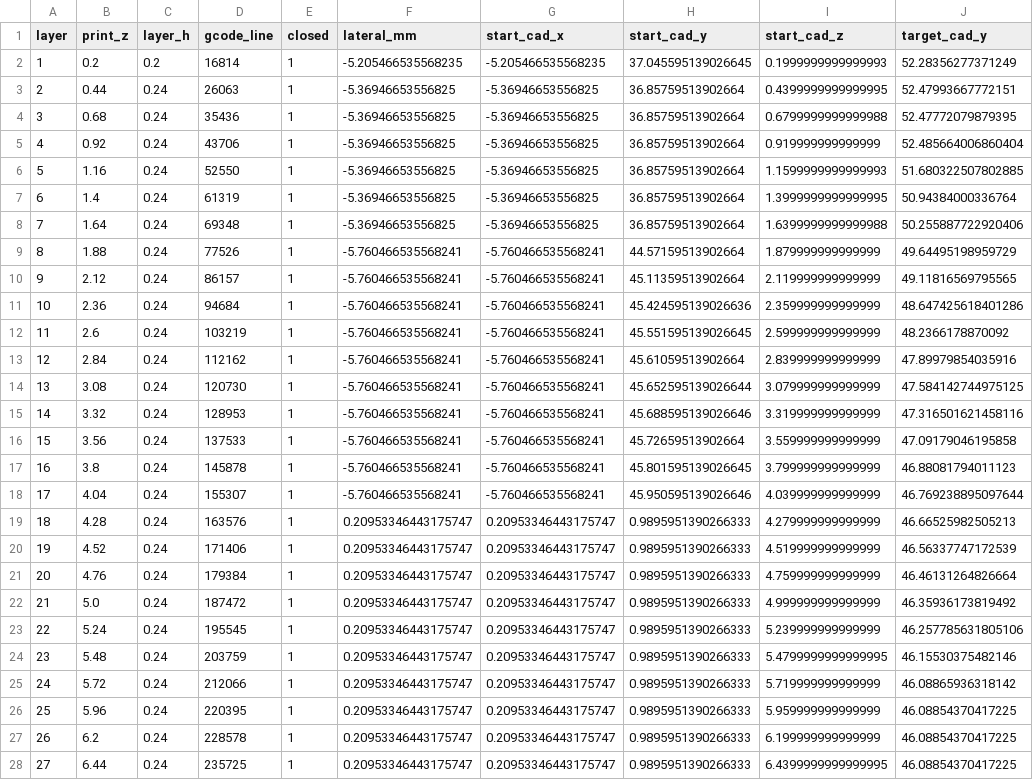
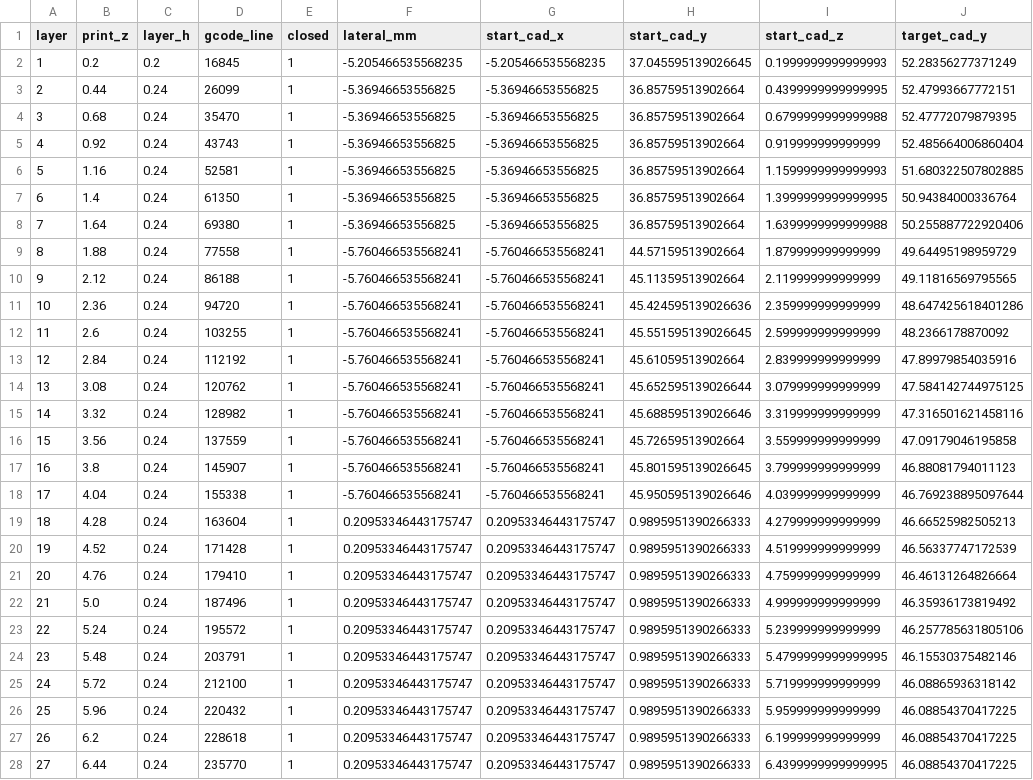
Before and after one commit to derekbreden/homesodamachine, a CSV file: hardware/printed-parts/faucet/sculpted/prints/2026-10-17-localized-cooling-display-clearance-mark2/lever-replica-seams.csv, drawn as a sheet; only a part is shown; the diff covers the shown part only; the diff names each change by its address in the sheet, - before the commit and + after, or states it on an @@ line.

```diff
--- a/hardware/printed-parts/faucet/sculpted/prints/2026-10-17-localized-cooling-display-clearance-mark2/lever-replica-seams.csv
+++ b/hardware/printed-parts/faucet/sculpted/prints/2026-10-17-localized-cooling-display-clearance-mark2/lever-replica-seams.csv
-D2 (gcode_line): 16814
+D2 (gcode_line): 16845
-D3 (gcode_line): 26063
+D3 (gcode_line): 26099
-D4 (gcode_line): 35436
+D4 (gcode_line): 35470
-D5 (gcode_line): 43706
+D5 (gcode_line): 43743
-D6 (gcode_line): 52550
+D6 (gcode_line): 52581
-D7 (gcode_line): 61319
+D7 (gcode_line): 61350
-D8 (gcode_line): 69348
+D8 (gcode_line): 69380
-D9 (gcode_line): 77526
+D9 (gcode_line): 77558
-D10 (gcode_line): 86157
+D10 (gcode_line): 86188
-D11 (gcode_line): 94684
+D11 (gcode_line): 94720
-D12 (gcode_line): 103219
+D12 (gcode_line): 103255
-D13 (gcode_line): 112162
+D13 (gcode_line): 112192
-D14 (gcode_line): 120730
+D14 (gcode_line): 120762
-D15 (gcode_line): 128953
+D15 (gcode_line): 128982
-D16 (gcode_line): 137533
+D16 (gcode_line): 137559
-D17 (gcode_line): 145878
+D17 (gcode_line): 145907
-D18 (gcode_line): 155307
+D18 (gcode_line): 155338
-D19 (gcode_line): 163576
+D19 (gcode_line): 163604
-D20 (gcode_line): 171406
+D20 (gcode_line): 171428
-D21 (gcode_line): 179384
+D21 (gcode_line): 179410
-D22 (gcode_line): 187472
+D22 (gcode_line): 187496
-D23 (gcode_line): 195545
+D23 (gcode_line): 195572
-D24 (gcode_line): 203759
+D24 (gcode_line): 203791
-D25 (gcode_line): 212066
+D25 (gcode_line): 212100
-D26 (gcode_line): 220395
+D26 (gcode_line): 220432
-D27 (gcode_line): 228578
+D27 (gcode_line): 228618
-D28 (gcode_line): 235725
+D28 (gcode_line): 235770
```
Also changed, not shown: 25 edited cells elsewhere in this file, hardware/printed-parts/faucet/sculpted/prints/2026-10-17-localized-cooling-display-clearance-mark2/above-counter-plate-seams.csv, hardware/printed-parts/faucet/sculpted/prints/2026-10-17-localized-cooling-display-clearance-mark2/faucet-display-cover-seams.csv, 23 other files.
